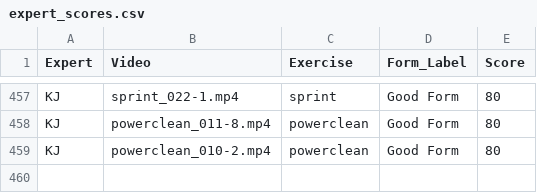
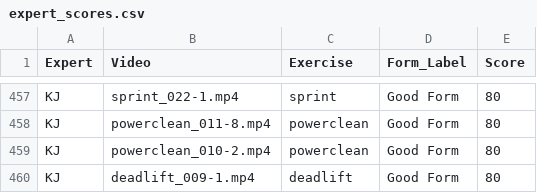
Before and after one commit to Exryz/video-scoring, a CSV file: expert_scores.csv, drawn as a sheet; only a part is shown, gaps mark what is left out; the diff names each change by its address in the sheet, - before the commit and + after, or states it on an @@ line.

Commit message:
KJ scored deadlift_009-1.mp4

```diff
--- a/expert_scores.csv
+++ b/expert_scores.csv
+row 460: KJ | deadlift_009-1.mp4 | deadlift | Good Form | 80
```
